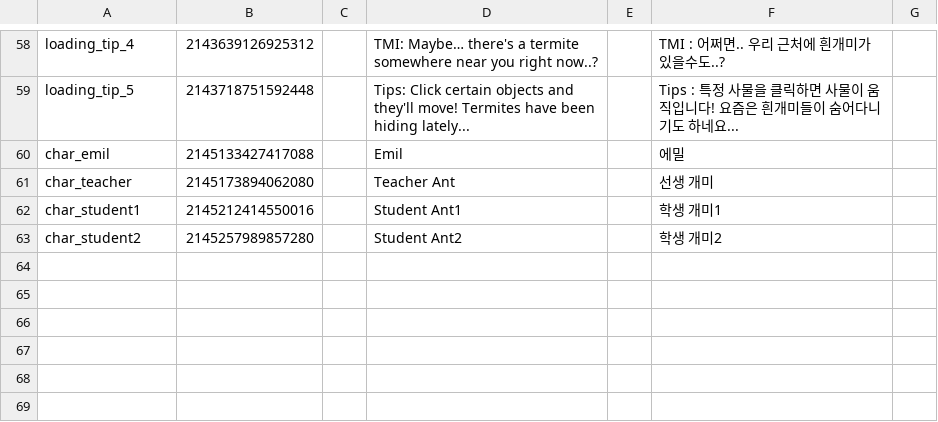
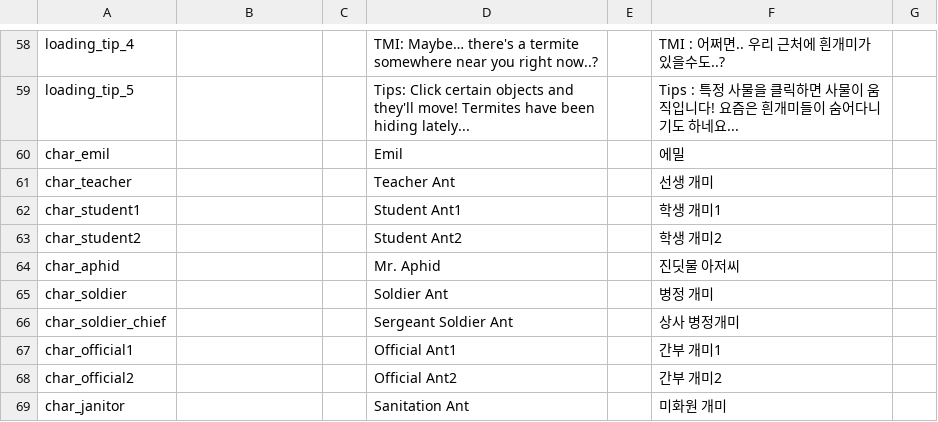
Before and after one commit to HitAntRun/Nip_Ant_Coop, a CSV file: Assets/Localization/UIDataTable.csv, drawn as a sheet; only a part is shown, gaps mark what is left out; the diff covers the shown part only.

```diff
--- a/Assets/Localization/UIDataTable.csv
+++ b/Assets/Localization/UIDataTable.csv
@@ -58,6 +58,12 @@
-"loading_tip_4",2143639126925312,"","TMI: Maybe… there's a termite somewhere near you right now..?","","TMI : 어쩌면.. 우리 근처에 흰개미가 있을수도..?",""
-"loading_tip_5",2143718751592448,"","Tips: Click certain objects and they'll move! Termites have been hiding lately...","","Tips : 특정 사물을 클릭하면 사물이 움직입니다! 요즘은 흰개미들이 숨어다니기도 하네요...",""
-"char_emil",2145133427417088,"","Emil","","에밀",""
-"char_teacher",2145173894062080,"","Teacher Ant","","선생 개미",""
-"char_student1",2145212414550016,"","Student Ant1","","학생 개미1",""
-"char_student2",2145257989857280,"","Student Ant2","","학생 개미2",""
+loading_tip_4,,,TMI: Maybe… there's a termite somewhere near you right now..?,,TMI : 어쩌면.. 우리 근처에 흰개미가 있을수도..?,
+loading_tip_5,,,Tips: Click certain objects and they'll move! Termites have been hiding lately...,,Tips : 특정 사물을 클릭하면 사물이 움직입니다! 요즘은 흰개미들이 숨어다니기도 하네요...,
+char_emil,,,Emil,,에밀,
+char_teacher,,,Teacher Ant,,선생 개미,
+char_student1,,,Student Ant1,,학생 개미1,
+char_student2,,,Student Ant2,,학생 개미2,
+char_aphid,,,Mr. Aphid,,진딧물 아저씨,
+char_soldier,,,Soldier Ant,,병정 개미,
+char_soldier_chief,,,Sergeant Soldier Ant,,상사 병정개미,
+char_official1,,,Official Ant1,,간부 개미1,
+char_official2,,,Official Ant2,,간부 개미2,
+char_janitor,,,Sanitation Ant,,미화원 개미,
```
Also changed, not shown: 56 edited cells elsewhere in this file, 8 other files.
